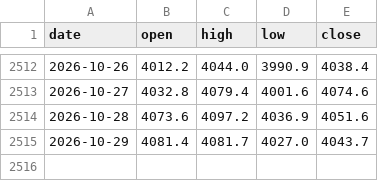
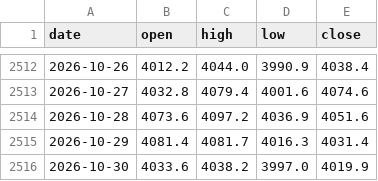
Before and after one commit to Allenvip1/G-E-T-F, a CSV file: data/price_gold.csv, drawn as a sheet; only a part is shown, gaps mark what is left out.

```diff
--- a/data/price_gold.csv
+++ b/data/price_gold.csv
@@ -2514,2 +2514,3 @@ date,open,high,low,close
 2026-10-28,4073.6,4097.2,4036.9,4051.6
-2026-10-29,4081.4,4081.7,4027.0,4043.7
+2026-10-29,4081.4,4081.7,4016.3,4031.4
+2026-10-30,4033.6,4038.2,3997.0,4019.9
```
Also changed, not shown: data/gld.csv, data/price_silver.csv, 3 other files.
